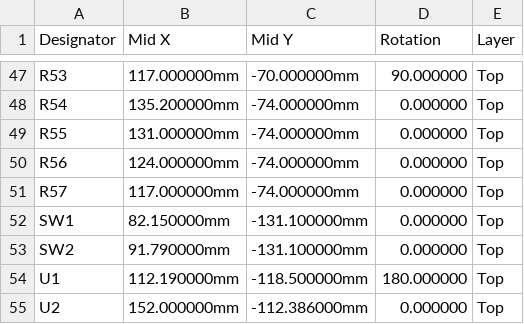
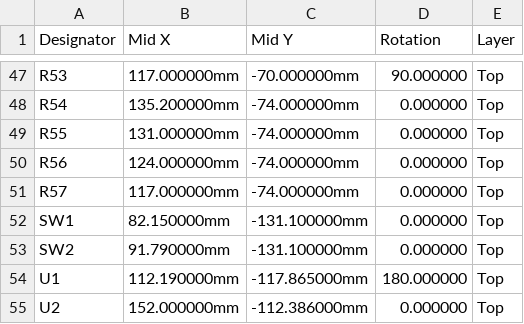
Before and after one commit to johnny9/chainaxe, a CSV file: mfg/20261120-1451/chainaxe/positions.csv, drawn as a sheet; only a part is shown, gaps mark what is left out.

Commit message:
design: chainaxe.kicad_pcb: 4 footprints changed; and 4 more files
- chainaxe.kicad_pcb: 4 footprints changed
- positions.csv changed
- manifest.json changed
- positions.csv changed
- chainaxe-cpl.csv changed

Recorded by Backplane when an agent saved the document, in the thread "Unconnected pins on U2".

Backplane-Thread: t1795203800-22885
Backplane-Recorded: save

```diff
--- a/mfg/20261120-1451/chainaxe/positions.csv
+++ b/mfg/20261120-1451/chainaxe/positions.csv
@@ -53,3 +53,3 @@ SW1,82.150000mm,-131.100000mm,0.000000,Top
 SW2,91.790000mm,-131.100000mm,0.000000,Top
-U1,112.190000mm,-118.500000mm,180.000000,Top
+U1,112.190000mm,-117.865000mm,180.000000,Top
 U2,152.000000mm,-112.386000mm,0.000000,Top
```
Also changed, not shown: mfg/20261120-1451/upload/positions.csv, mfg/assembly/chainaxe-cpl.csv, 2 other files.
